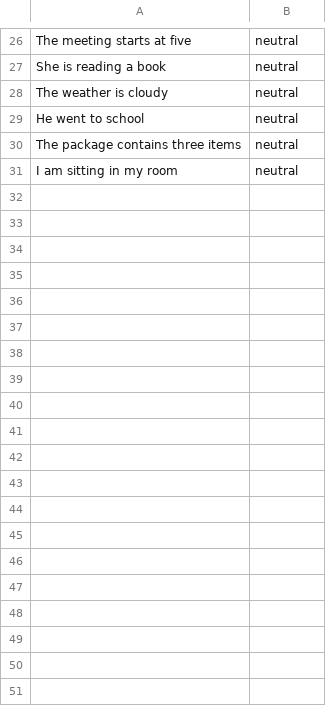
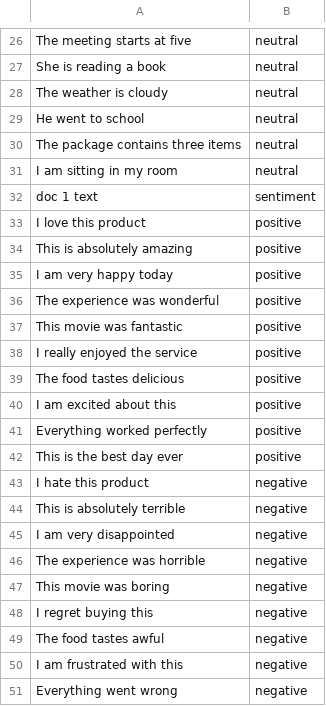
Before and after one commit to foundedbycj/Attention-, a CSV file: data.csv, drawn as a sheet; only a part is shown, gaps mark what is left out; the diff covers the shown part only; the diff names each change by its address in the sheet, - before the commit and + after, or states it on an @@ line.

```diff
--- a/data.csv
+++ b/data.csv
+row 32: doc 1 text | sentiment
+row 33: I love this product | positive
+row 34: This is absolutely amazing | positive
+row 35: I am very happy today | positive
+row 36: The experience was wonderful | positive
+row 37: This movie was fantastic | positive
+row 38: I really enjoyed the service | positive
+row 39: The food tastes delicious | positive
+row 40: I am excited about this | positive
+row 41: Everything worked perfectly | positive
+row 42: This is the best day ever | positive
+row 43: I hate this product | negative
+row 44: This is absolutely terrible | negative
+row 45: I am very disappointed | negative
+row 46: The experience was horrible | negative
+row 47: This movie was boring | negative
+row 48: I regret buying this | negative
+row 49: The food tastes awful | negative
+row 50: I am frustrated with this | negative
+row 51: Everything went wrong | negative
```
Also changed, not shown: 41 added rows elsewhere in this file, 2 other files.
